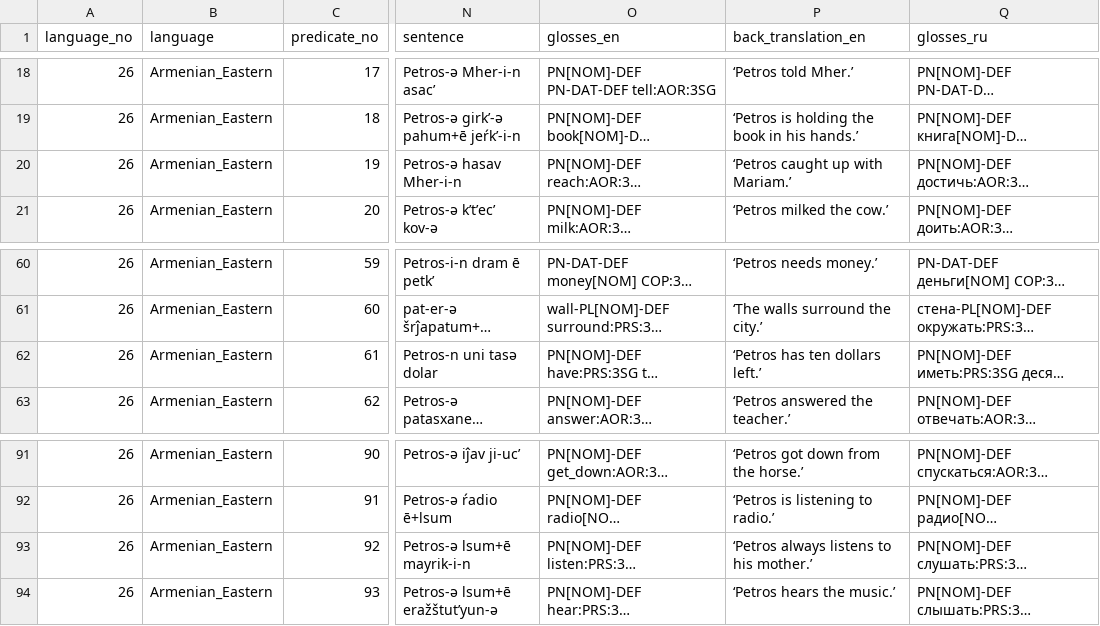
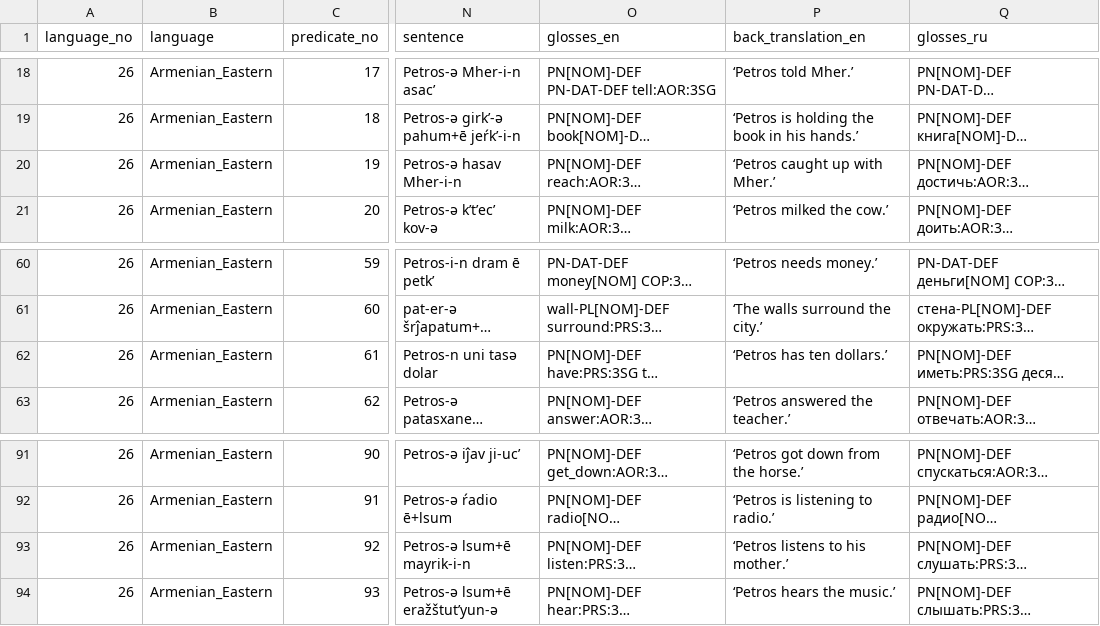
Before and after one commit to macleginn/bivaltyp, a CSV file: data/langtables/Armenian_Eastern_data.csv, drawn as a sheet; only a part is shown, gaps mark what is left out; long unchanged cells end in …; the diff names each change by its address in the sheet, - before the commit and + after, or states it on an @@ line.

Commit message:
Add files via upload

```diff
--- a/data/langtables/Armenian_Eastern_data.csv
+++ b/data/langtables/Armenian_Eastern_data.csv
-P20 (back_translation_en): ‘Petros caught up with Mariam.’
+P20 (back_translation_en): ‘Petros caught up with Mher.’
-P62 (back_translation_en): ‘Petros has ten dollars left.’
+P62 (back_translation_en): ‘Petros has ten dollars.’
-P93 (back_translation_en): ‘Petros always listens to his mother.’
+P93 (back_translation_en): ‘Petros listens to his mother.’
```
